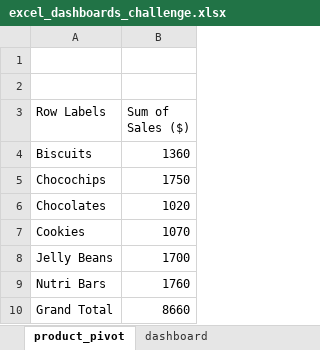
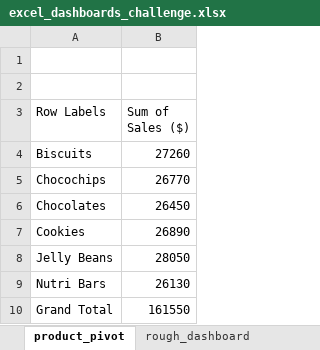
Before and after one commit to ryan-ferns/DS_auticon_dataviz, an Excel workbook: excel_dashboards_challenge.xlsx, sheet product_pivot, drawn as a sheet; values as stored, in another font and other column widths than the file's, no borders; charts and pictures not drawn; the diff names each change by its address in the sheet, - before the commit and + after, or states it on an @@ line.

Commit message:
Added an 'All Regions' value to the Region field.  Created new pivot tables and charts.

```diff
--- a/excel_dashboards_challenge.xlsx (sheet product_pivot)
+++ b/excel_dashboards_challenge.xlsx (sheet product_pivot)
-sheet tab: dashboard
+sheet tab: rough_dashboard
-B4 (Sum of Sales ($)): 1360
+B4 (Sum of Sales ($)): 27260
-B5 (Sum of Sales ($)): 1750
+B5 (Sum of Sales ($)): 26770
-B6 (Sum of Sales ($)): 1020
+B6 (Sum of Sales ($)): 26450
-B7 (Sum of Sales ($)): 1070
+B7 (Sum of Sales ($)): 26890
-B8 (Sum of Sales ($)): 1700
+B8 (Sum of Sales ($)): 28050
-B9 (Sum of Sales ($)): 1760
+B9 (Sum of Sales ($)): 26130
-B10 (Sum of Sales ($)): 8660
+B10 (Sum of Sales ($)): 161550
```
Also changed, not shown: sheet year_and_region_pivot, other sheet tabs, charts or pictures.
